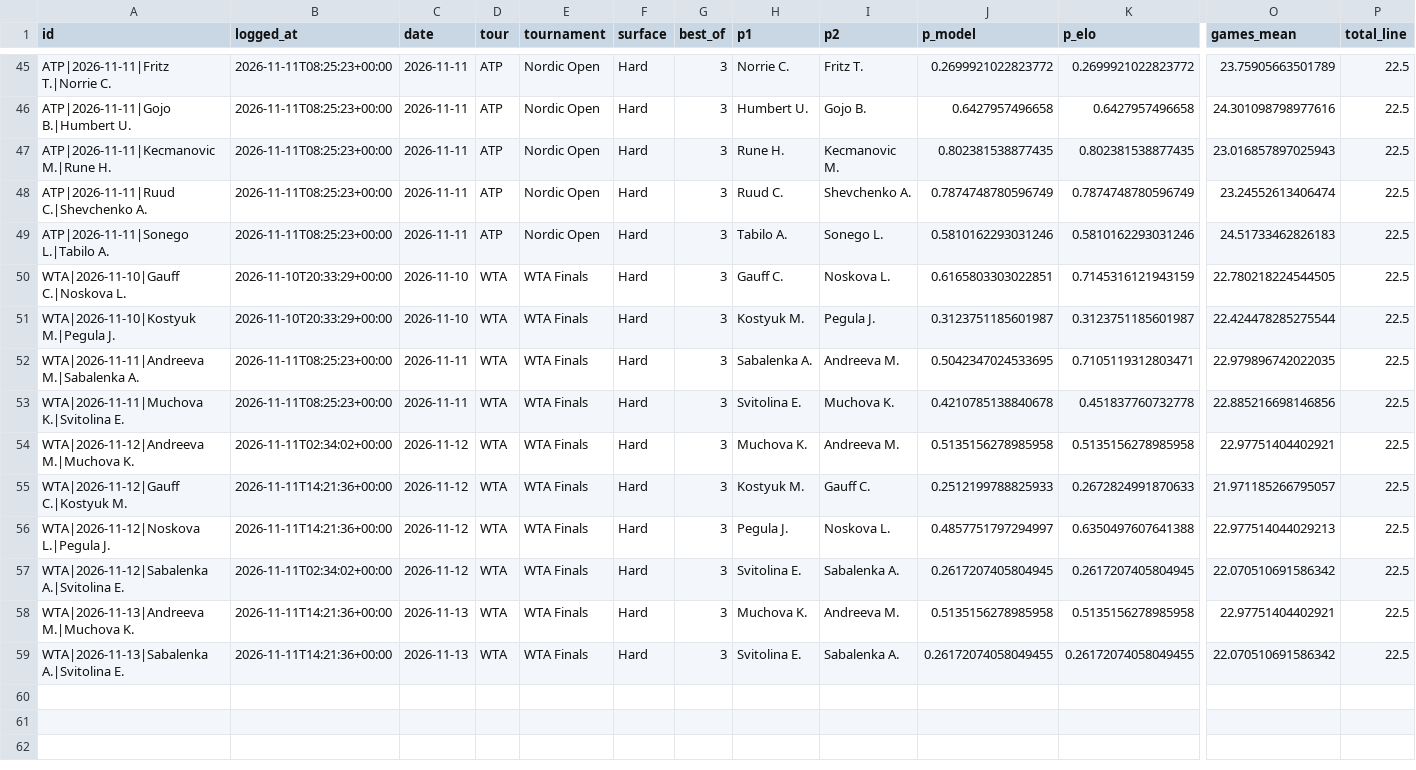
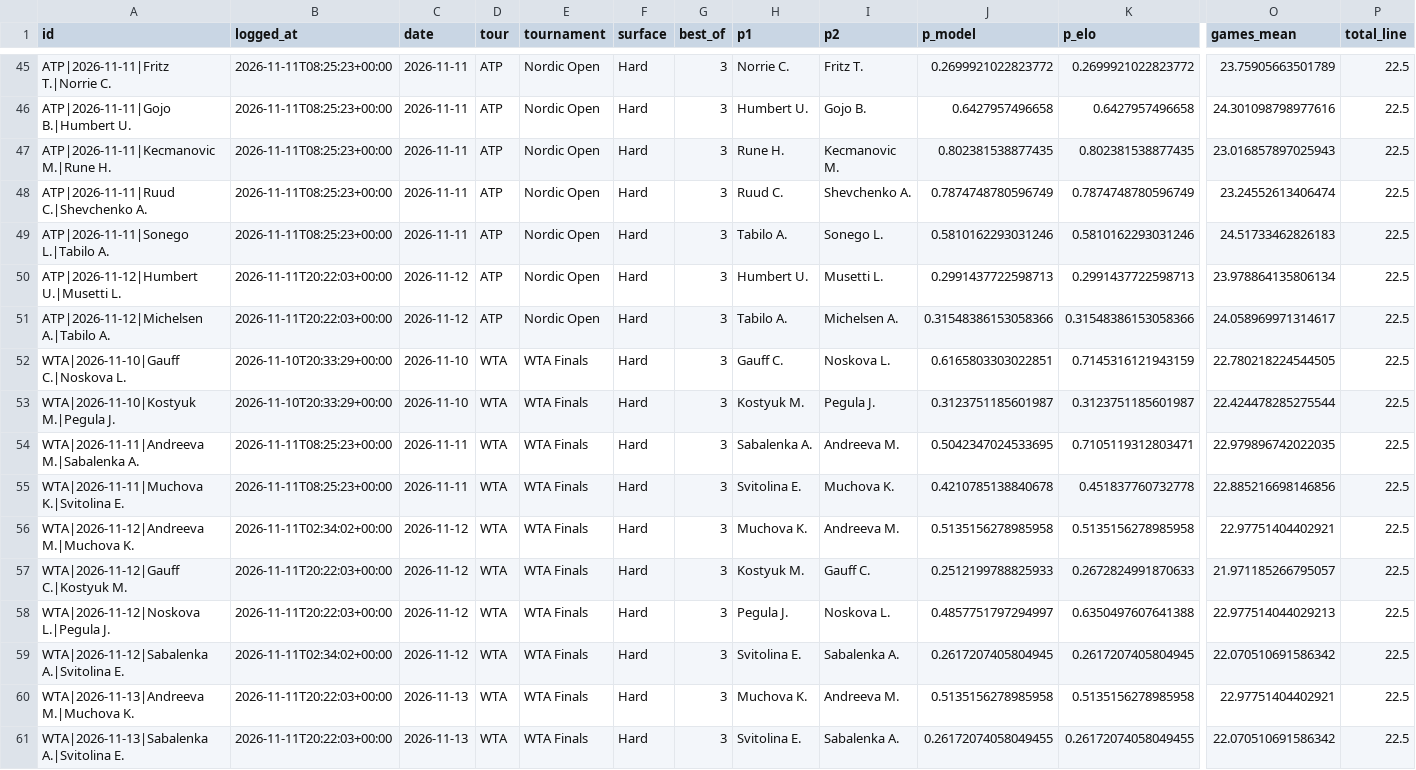
Before and after one commit to safe-n/flask-football-app, a CSV file: tennis/predictions.csv, drawn as a sheet; only a part is shown, gaps mark what is left out; addresses are those after the commit; rows hold the shown columns only; the diff names each change by its address in the sheet, - before the commit and + after, or states it on an @@ line.

Commit message:
tennis predictions: 60 prognoz

```diff
--- a/tennis/predictions.csv
+++ b/tennis/predictions.csv
+row 50: ATP|2026-11-12|Humbert U.|Musetti L. | 2026-11-11T20:22:03+00:00 | 2026-11-12 | ATP | Nordic Open | Hard | 3 | Humbert U. | Musetti L. | 0.2991437722598713 | 0.2991437722598713 | 23.978864135806134 | 22.5
+row 51: ATP|2026-11-12|Michelsen A.|Tabilo A. | 2026-11-11T20:22:03+00:00 | 2026-11-12 | ATP | Nordic Open | Hard | 3 | Tabilo A. | Michelsen A. | 0.31548386153058366 | 0.31548386153058366 | 24.058969971314617 | 22.5
-B57:B58 (logged_at): 2026-11-11T14:21:36+00:00
+B57:B58 (logged_at): 2026-11-11T20:22:03+00:00
-B60:B61 (logged_at): 2026-11-11T14:21:36+00:00
+B60:B61 (logged_at): 2026-11-11T20:22:03+00:00
```
